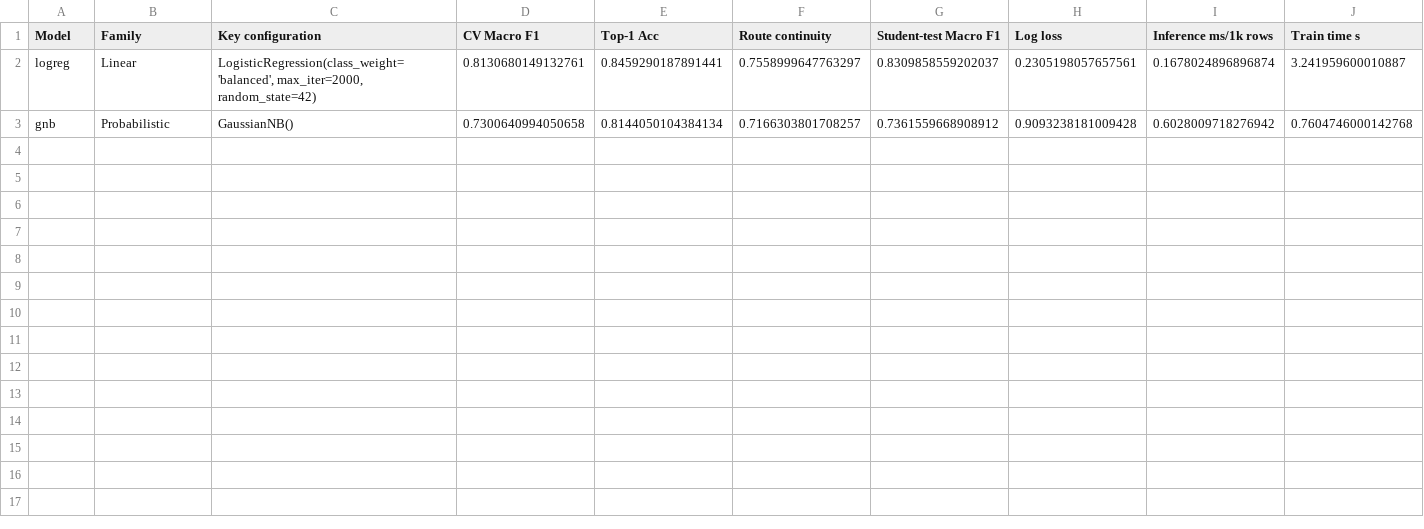
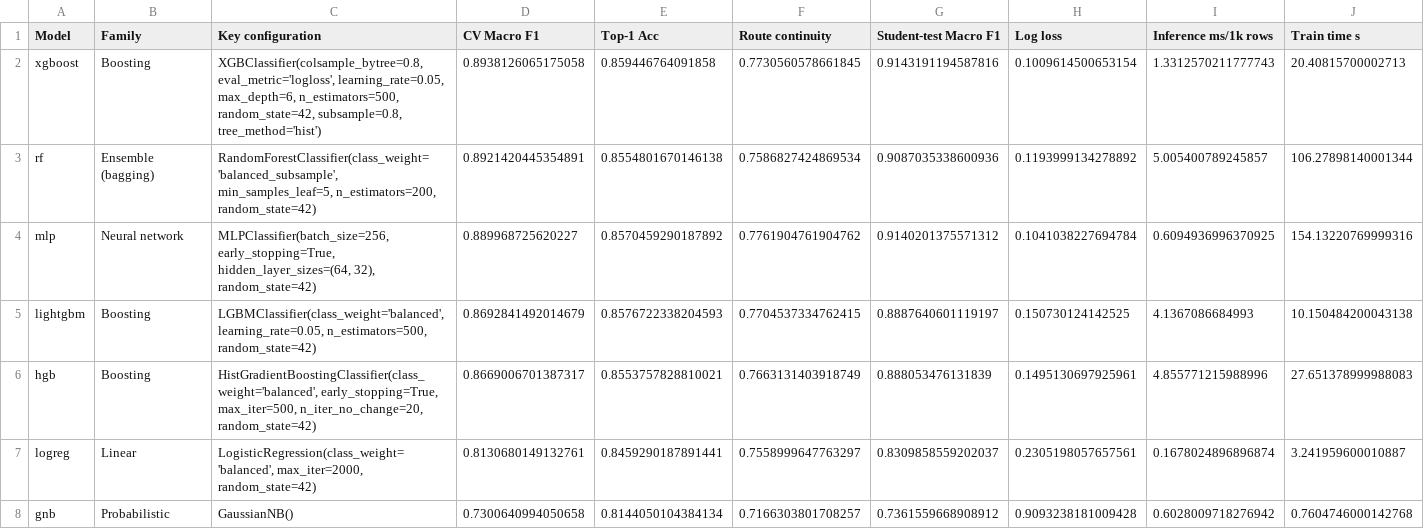
Before and after one commit to oneshot-death/BetterGPS, a CSV file: results/modeling/comparison_table.csv, drawn as a sheet; only a part is shown; rows hold the shown columns only; the diff names each change by its address in the sheet, - before the commit and + after, or states it on an @@ line.

Commit message:
HMM/Viterbi decoding: classifier vs HMM on student test (untuned XGBoost)

```diff
--- a/results/modeling/comparison_table.csv
+++ b/results/modeling/comparison_table.csv
+row 2: xgboost | Boosting | XGBClassifier(colsample_bytree=0.8, eval_metric='logloss', learning_rate=0.05, max_depth=6, n_estimators=500, random_state=42, subsample=0.8, tree_method='hist') | 0.8938126065175058 | 0.859446764091858 | 0.7730560578661845 | 0.9143191194587816 | 0.1009614500653154 | 1.3312570211777743 | 20.40815700002713
+row 3: rf | Ensemble (bagging) | RandomForestClassifier(class_weight='balanced_subsample', min_samples_leaf=5, n_estimators=200, random_state=42) | 0.8921420445354891 | 0.8554801670146138 | 0.7586827424869534 | 0.9087035338600936 | 0.1193999134278892 | 5.005400789245857 | 106.27898140001344
+row 4: mlp | Neural network | MLPClassifier(batch_size=256, early_stopping=True, hidden_layer_sizes=(64, 32), random_state=42) | 0.889968725620227 | 0.8570459290187892 | 0.7761904761904762 | 0.9140201375571312 | 0.1041038227694784 | 0.6094936996370925 | 154.13220769999316
+row 5: lightgbm | Boosting | LGBMClassifier(class_weight='balanced', learning_rate=0.05, n_estimators=500, random_state=42) | 0.8692841492014679 | 0.8576722338204593 | 0.7704537334762415 | 0.8887640601119197 | 0.150730124142525 | 4.1367086684993 | 10.150484200043138
+row 6: hgb | Boosting | HistGradientBoostingClassifier(class_weight='balanced', early_stopping=True, max_iter=500, n_iter_no_change=20, random_state=42) | 0.8669006701387317 | 0.8553757828810021 | 0.7663131403918749 | 0.888053476131839 | 0.1495130697925961 | 4.855771215988996 | 27.651378999988083
```
Also changed, not shown: 16 other files.
